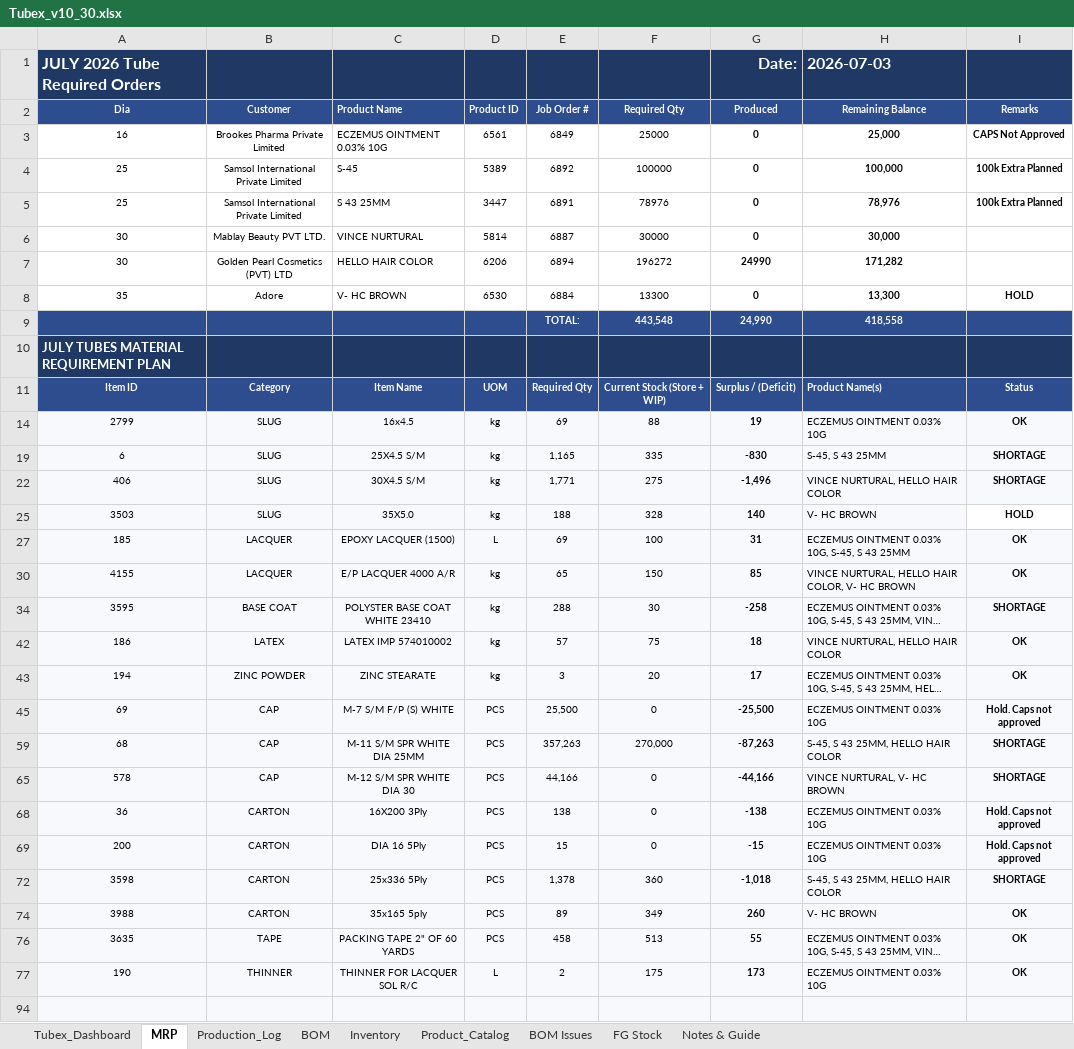
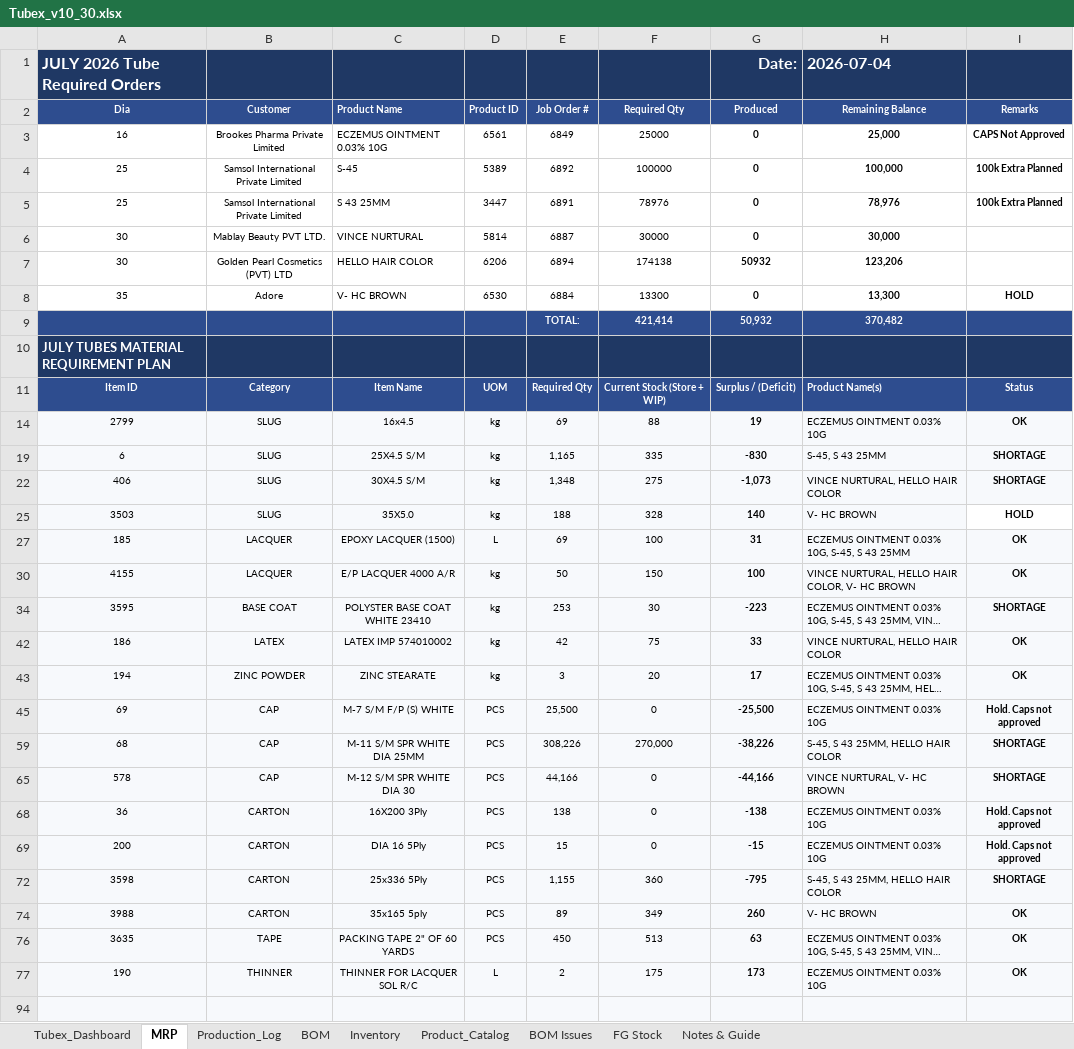
Before and after one commit to ckndr/alpha-containers, an Excel workbook: Tubex_v10_30.xlsx, sheet MRP, drawn as a sheet; only a part is shown; long unchanged cells end in …; values as stored, in another font and other column widths than the file's, no borders; conditional formats not drawn; removed rows and columns are numbered as before the commit, all else as after; the diff covers the shown part only; the diff names each change by its address in the sheet, - before the commit and + after, or states it on an @@ line.

```diff
--- a/Tubex_v10_30.xlsx (sheet MRP)
+++ b/Tubex_v10_30.xlsx (sheet MRP)
-H1: 2026-07-03
+H1: 2026-07-04
-F7: 196272
+F7: 174138
-G7: 24990
+G7: 50932
-H7: 171,282
+H7: 123,206
-row 9:  |  |  |  | TOTAL: | 443,548 | 24,990 | 418,558
+row 9:  |  |  |  | TOTAL: | 421,414 | 50,932 | 370,482
-E22: 1,771
+E22: 1,348
-G22: -1,496
+G22: -1,073
-E30: 65
+E30: 50
-G30: 85
+G30: 100
-E34: 288
+E34: 253
-G34: -258
+G34: -223
-E42: 57
+E42: 42
-G42: 18
+G42: 33
-E59: 357,263
+E59: 308,226
-G59: -87,263
+G59: -38,226
-E72: 1,378
+E72: 1,155
-G72: -1,018
+G72: -795
-E76: 458
+E76: 450
-G76: 55
+G76: 63
```
Also changed, not shown: 11 edited cells elsewhere in this sheet, sheet Production_Log, sheet Tubex_Dashboard, sheet FG Stock, sheet Inventory, formulas that keep their value, 2 other files.
